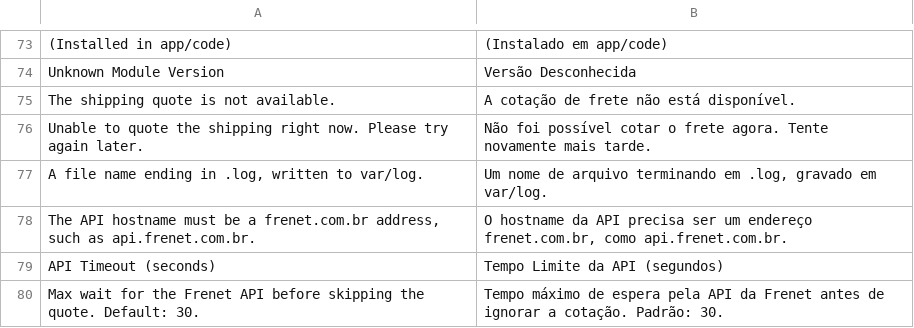
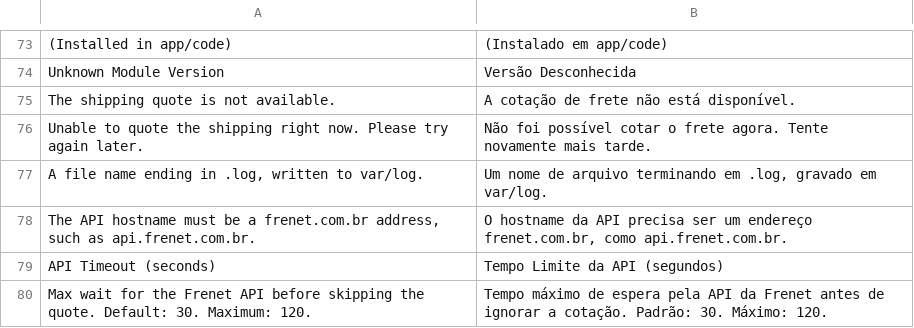
Before and after one commit to FrenetGatewaydeFretes/frenet-magento2, a CSV file: i18n/pt_BR.csv, drawn as a sheet; only a part is shown, gaps mark what is left out.

Commit message:
:bug: fix: cap the API timeout at 120 seconds so an oversized value cannot disable it
A value such as 1e400 cast to INF, passed the positive check and reached curl as no limit at all. The admin field now also refuses values above 120.

```diff
--- a/i18n/pt_BR.csv
+++ b/i18n/pt_BR.csv
@@ -79,2 +79,2 @@
 "API Timeout (seconds)","Tempo Limite da API (segundos)"
-"Max wait for the Frenet API before skipping the quote. Default: 30.","Tempo máximo de espera pela API da Frenet antes de ignorar a cotação. Padrão: 30."
+"Max wait for the Frenet API before skipping the quote. Default: 30. Maximum: 120.","Tempo máximo de espera pela API da Frenet antes de ignorar a cotação. Padrão: 30. Máximo: 120."
```
Also changed, not shown: 4 other files.
